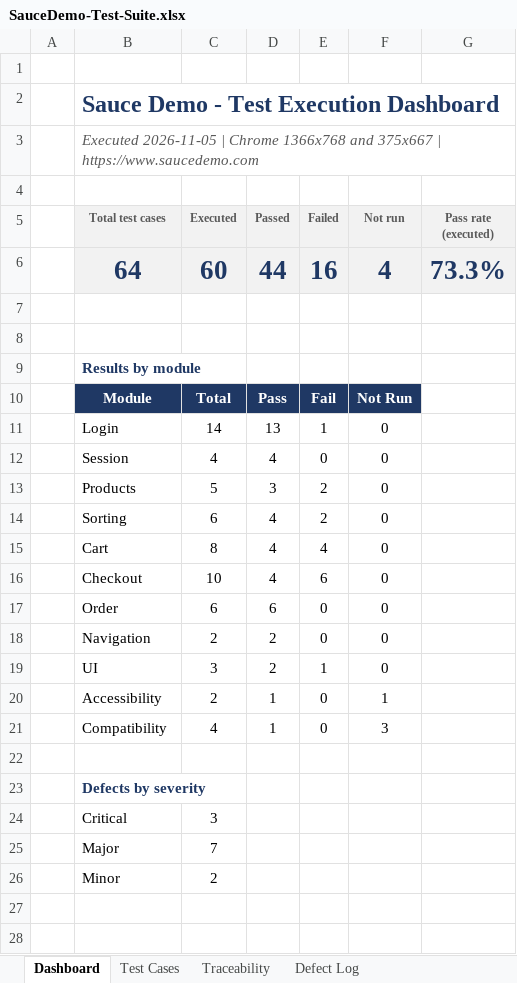
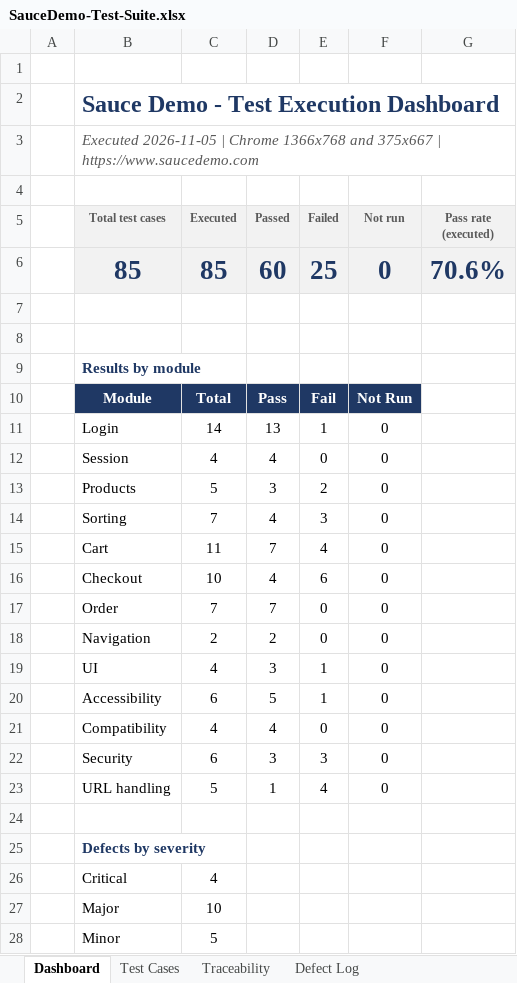
Before and after one commit to jahidulislamrihan26/manual-testing-saucedemo, an Excel workbook: test-suite/SauceDemo-Test-Suite.xlsx, sheet Dashboard, drawn as a sheet; values as stored, in another font and other column widths than the file's, no borders; removed rows and columns are numbered as before the commit, all else as after; the diff names each change by its address in the sheet, - before the commit and + after, or states it on an @@ line.

Commit message:
Manual testing v2: 85 cases, real Edge and axe scan, security and URL-handling review, 7 new defects, updated verdict

```diff
--- a/test-suite/SauceDemo-Test-Suite.xlsx (sheet Dashboard)
+++ b/test-suite/SauceDemo-Test-Suite.xlsx (sheet Dashboard)
-row 6:  | 64 | 60 | 44 | 16 | 4 | 73.3%
+row 6:  | 85 | 85 | 60 | 25 | 0 | 70.6%
-C14 (Executed): 6
+C14 (Executed): 7
-E14 (Failed): 2
+E14 (Failed): 3
-C15 (Executed): 8
+C15 (Executed): 11
-D15 (Passed): 4
+D15 (Passed): 7
-C17 (Executed): 6
+C17 (Executed): 7
-D17 (Passed): 6
+D17 (Passed): 7
-C19 (Executed): 3
+C19 (Executed): 4
-D19 (Passed): 2
+D19 (Passed): 3
-C20 (Executed): 2
+C20 (Executed): 6
-D20 (Passed): 1
+D20 (Passed): 5
-E20 (Failed): 0
+E20 (Failed): 1
-F20 (Not run): 1
+F20 (Not run): 0
-D21 (Passed): 1
+D21 (Passed): 4
-F21 (Not run): 3
+F21 (Not run): 0
+row 22:  | Security | 6 | 3 | 3 | 0
+row 23:  | URL handling | 5 | 1 | 4 | 0
-C26 (Executed): 3
+C26 (Executed): 4
-C27 (Executed): 7
+C27 (Executed): 10
-C28 (Executed): 2
+C28 (Executed): 5
```
Also changed, not shown: sheet Test Cases, sheet Defect Log, sheet Traceability, 25 other files.
